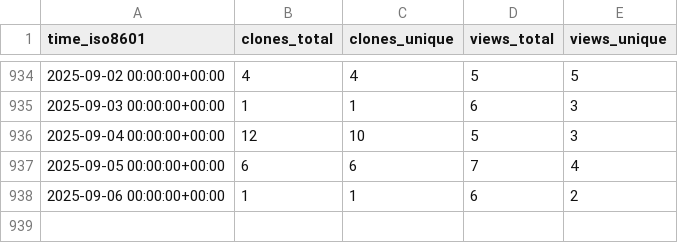
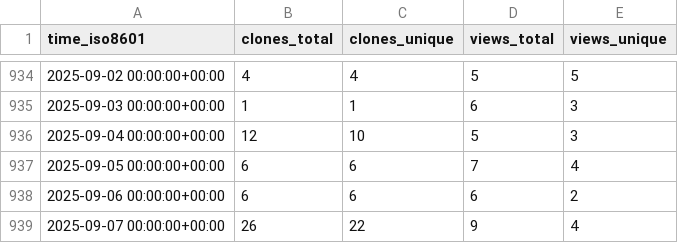
Before and after one commit to spatialmodel/inmap, a CSV file: spatialmodel/inmap/ghrs-data/views_clones_aggregate.csv, drawn as a sheet; only a part is shown, gaps mark what is left out.

```diff
--- a/spatialmodel/inmap/ghrs-data/views_clones_aggregate.csv
+++ b/spatialmodel/inmap/ghrs-data/views_clones_aggregate.csv
@@ -937,2 +937,3 @@ time_iso8601,clones_total,clones_unique,views_total,views_unique
 2025-09-05 00:00:00+00:00,6,6,7,4
-2025-09-06 00:00:00+00:00,1,1,6,2
+2025-09-06 00:00:00+00:00,6,6,6,2
+2025-09-07 00:00:00+00:00,26,22,9,4
```
Also changed, not shown: 1 other file.
